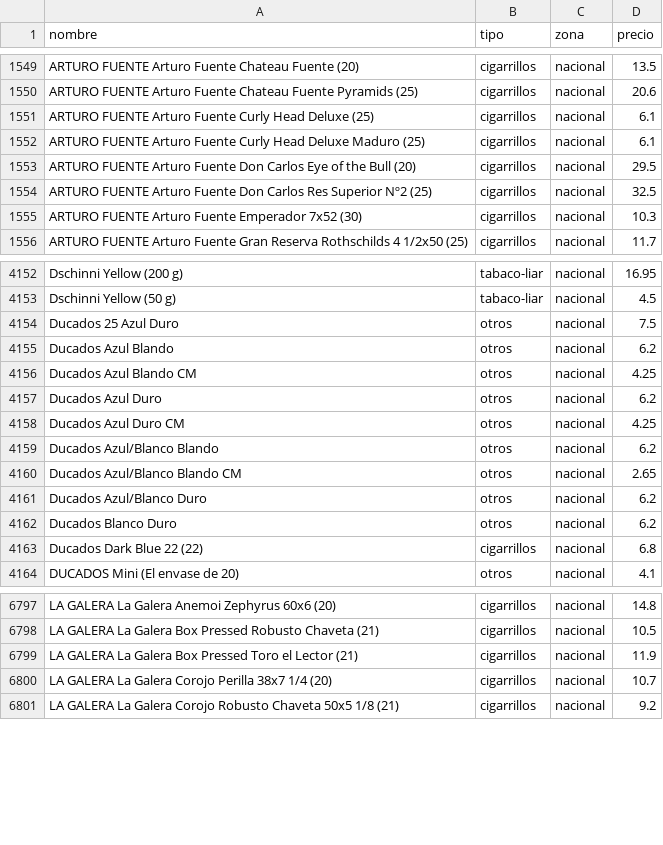
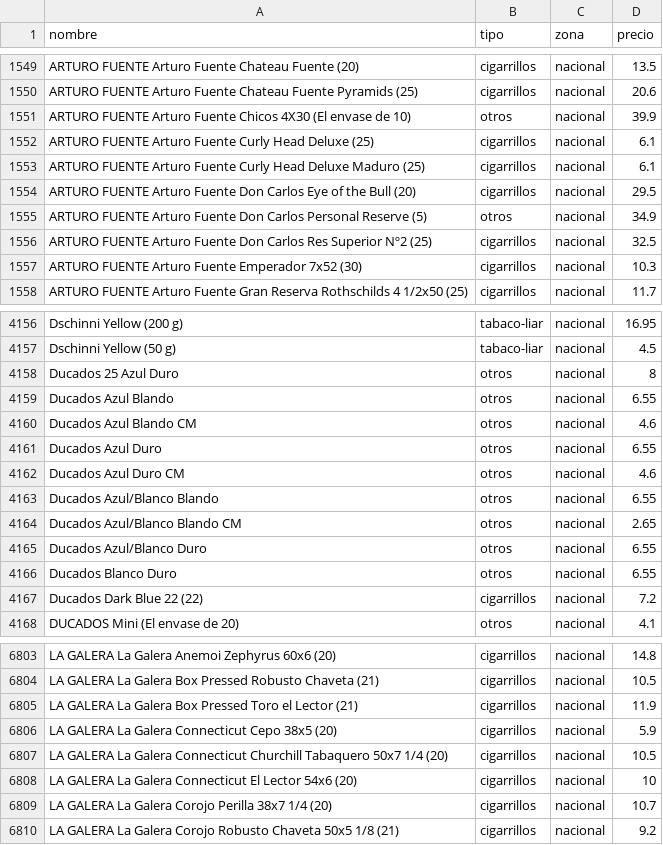
Before and after one commit to marcosics/mitabaco-new, a CSV file: tabaco.csv, drawn as a sheet; only a part is shown, gaps mark what is left out; the diff covers the shown part only.

```diff
--- a/tabaco.csv
+++ b/tabaco.csv
@@ -1550,2 +1550,3 @@ ARTURO FUENTE Arturo Fuente Chateau Fuente (20),cigarrillos,nacional,13.5
 ARTURO FUENTE Arturo Fuente Chateau Fuente Pyramids (25),cigarrillos,nacional,20.6
+ARTURO FUENTE Arturo Fuente Chicos 4X30 (El envase de 10),otros,nacional,39.9
 ARTURO FUENTE Arturo Fuente Curly Head Deluxe (25),cigarrillos,nacional,6.1
@@ -1553,2 +1554,3 @@ ARTURO FUENTE Arturo Fuente Curly Head Deluxe Maduro (25),cigarrillos,nacional,6
 ARTURO FUENTE Arturo Fuente Don Carlos Eye of the Bull (20),cigarrillos,nacional,29.5
+ARTURO FUENTE Arturo Fuente Don Carlos Personal Reserve (5),otros,nacional,34.9
 ARTURO FUENTE Arturo Fuente Don Carlos Res Superior Nº2 (25),cigarrillos,nacional,32.5
@@ -4153,12 +4157,12 @@ Dschinni Yellow (200 g),tabaco-liar,nacional,16.95
 Dschinni Yellow (50 g),tabaco-liar,nacional,4.5
-Ducados 25 Azul Duro,otros,nacional,7.5
-Ducados Azul Blando,otros,nacional,6.2
-Ducados Azul Blando CM,otros,nacional,4.25
-Ducados Azul Duro,otros,nacional,6.2
-Ducados Azul Duro CM,otros,nacional,4.25
-Ducados Azul/Blanco Blando,otros,nacional,6.2
+Ducados 25 Azul Duro,otros,nacional,8
+Ducados Azul Blando,otros,nacional,6.55
+Ducados Azul Blando CM,otros,nacional,4.6
+Ducados Azul Duro,otros,nacional,6.55
+Ducados Azul Duro CM,otros,nacional,4.6
+Ducados Azul/Blanco Blando,otros,nacional,6.55
 Ducados Azul/Blanco Blando CM,otros,nacional,2.65
-Ducados Azul/Blanco Duro,otros,nacional,6.2
-Ducados Blanco Duro,otros,nacional,6.2
-Ducados Dark Blue 22 (22),cigarrillos,nacional,6.8
+Ducados Azul/Blanco Duro,otros,nacional,6.55
+Ducados Blanco Duro,otros,nacional,6.55
+Ducados Dark Blue 22 (22),cigarrillos,nacional,7.2
 DUCADOS Mini (El envase de 20),otros,nacional,4.1
@@ -6799,2 +6805,5 @@ LA GALERA La Galera Box Pressed Robusto Chaveta (21),cigarrillos,nacional,10.5
 LA GALERA La Galera Box Pressed Toro el Lector (21),cigarrillos,nacional,11.9
+LA GALERA La Galera Connecticut Cepo 38x5 (20),cigarrillos,nacional,5.9
+LA GALERA La Galera Connecticut Churchill Tabaquero 50x7 1/4 (20),cigarrillos,nacional,10.5
+LA GALERA La Galera Connecticut El Lector 54x6 (20),cigarrillos,nacional,10
 LA GALERA La Galera Corojo Perilla 38x7 1/4 (20),cigarrillos,nacional,10.7
```
Also changed, not shown: 4 added rows and 44 edited cells elsewhere in this file, 1 other file.
